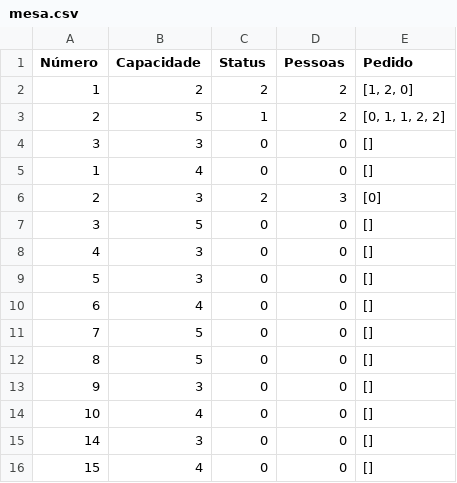
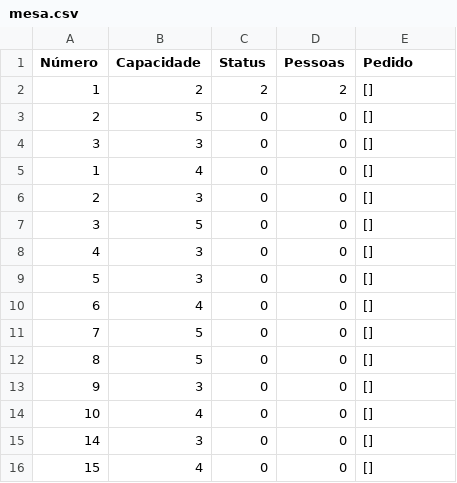
Before and after one commit to Odaviespecifico/Restaurante, a CSV file: mesa.csv, drawn as a sheet.

```diff
--- a/mesa.csv
+++ b/mesa.csv
@@ -1,7 +1,7 @@
 Número;Capacidade;Status;Pessoas;Pedido
-1;2;2;2;[1, 2, 0]
-2;5;1;2;[0, 1, 1, 2, 2]
+1;2;2;2;[]
+2;5;0;0;[]
 3;3;0;0;[]
 1;4;0;0;[]
-2;3;2;3;[0]
+2;3;0;0;[]
 3;5;0;0;[]
```
Also changed, not shown: estoque.csv, 4 other files.
